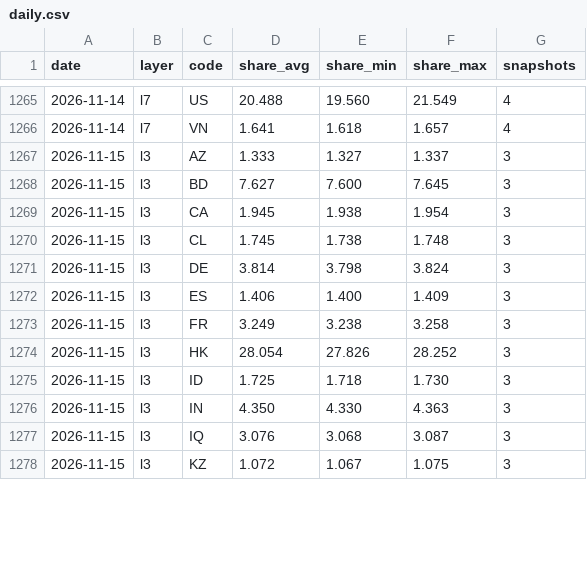
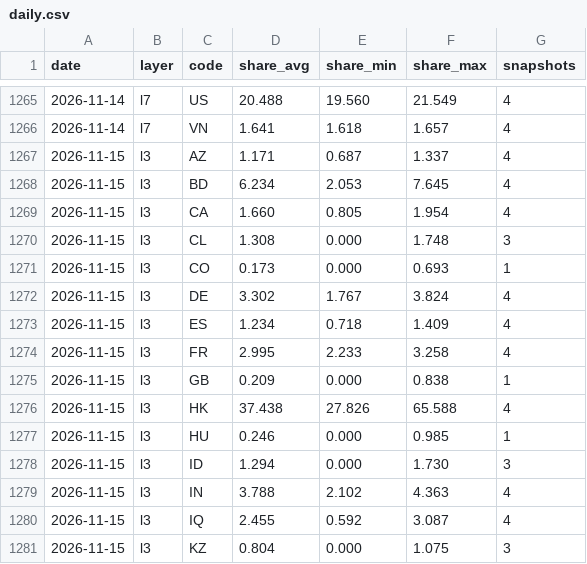
Before and after one commit to kiyo0630-cpu/compass-, a CSV file: attack-map/data/history/daily.csv, drawn as a sheet; only a part is shown, gaps mark what is left out; the diff covers the shown part only.

```diff
--- a/attack-map/data/history/daily.csv
+++ b/attack-map/data/history/daily.csv
@@ -1266,13 +1266,16 @@ date,layer,code,share_avg,share_min,share_max,snapshots
 2026-11-14,l7,VN,1.641,1.618,1.657,4
-2026-11-15,l3,AZ,1.333,1.327,1.337,3
-2026-11-15,l3,BD,7.627,7.600,7.645,3
-2026-11-15,l3,CA,1.945,1.938,1.954,3
-2026-11-15,l3,CL,1.745,1.738,1.748,3
-2026-11-15,l3,DE,3.814,3.798,3.824,3
-2026-11-15,l3,ES,1.406,1.400,1.409,3
-2026-11-15,l3,FR,3.249,3.238,3.258,3
-2026-11-15,l3,HK,28.054,27.826,28.252,3
-2026-11-15,l3,ID,1.725,1.718,1.730,3
-2026-11-15,l3,IN,4.350,4.330,4.363,3
-2026-11-15,l3,IQ,3.076,3.068,3.087,3
-2026-11-15,l3,KZ,1.072,1.067,1.075,3
+2026-11-15,l3,AZ,1.171,0.687,1.337,4
+2026-11-15,l3,BD,6.234,2.053,7.645,4
+2026-11-15,l3,CA,1.660,0.805,1.954,4
+2026-11-15,l3,CL,1.308,0.000,1.748,3
+2026-11-15,l3,CO,0.173,0.000,0.693,1
+2026-11-15,l3,DE,3.302,1.767,3.824,4
+2026-11-15,l3,ES,1.234,0.718,1.409,4
+2026-11-15,l3,FR,2.995,2.233,3.258,4
+2026-11-15,l3,GB,0.209,0.000,0.838,1
+2026-11-15,l3,HK,37.438,27.826,65.588,4
+2026-11-15,l3,HU,0.246,0.000,0.985,1
+2026-11-15,l3,ID,1.294,0.000,1.730,3
+2026-11-15,l3,IN,3.788,2.102,4.363,4
+2026-11-15,l3,IQ,2.455,0.592,3.087,4
+2026-11-15,l3,KZ,0.804,0.000,1.075,3
```
Also changed, not shown: 3 added rows and 76 edited cells elsewhere in this file, 4 other files.
